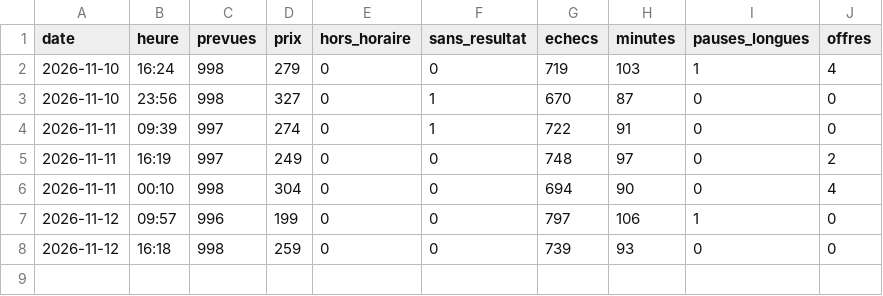
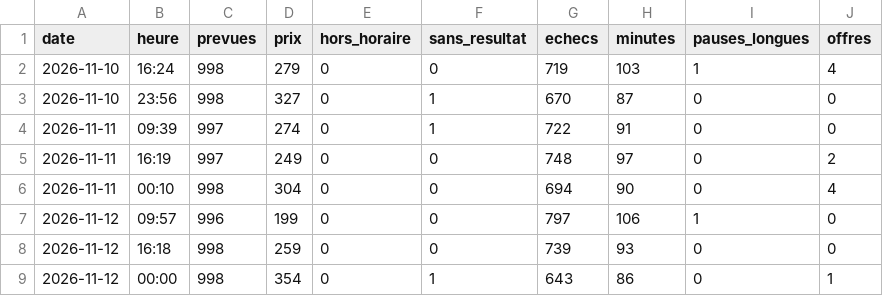
Before and after one commit to merwanyml/vols, a CSV file: data/long/lancements.csv, drawn as a sheet.

Commit message:
Historique long courrier

```diff
--- a/data/long/lancements.csv
+++ b/data/long/lancements.csv
@@ -8 +8,2 @@ date,heure,prevues,prix,hors_horaire,sans_resultat,echecs,minutes,pauses_longues
 2026-11-12,16:18,998,259,0,0,739,93,0,0
+2026-11-12,00:00,998,354,0,1,643,86,0,1
```
Also changed, not shown: 6 other files.
